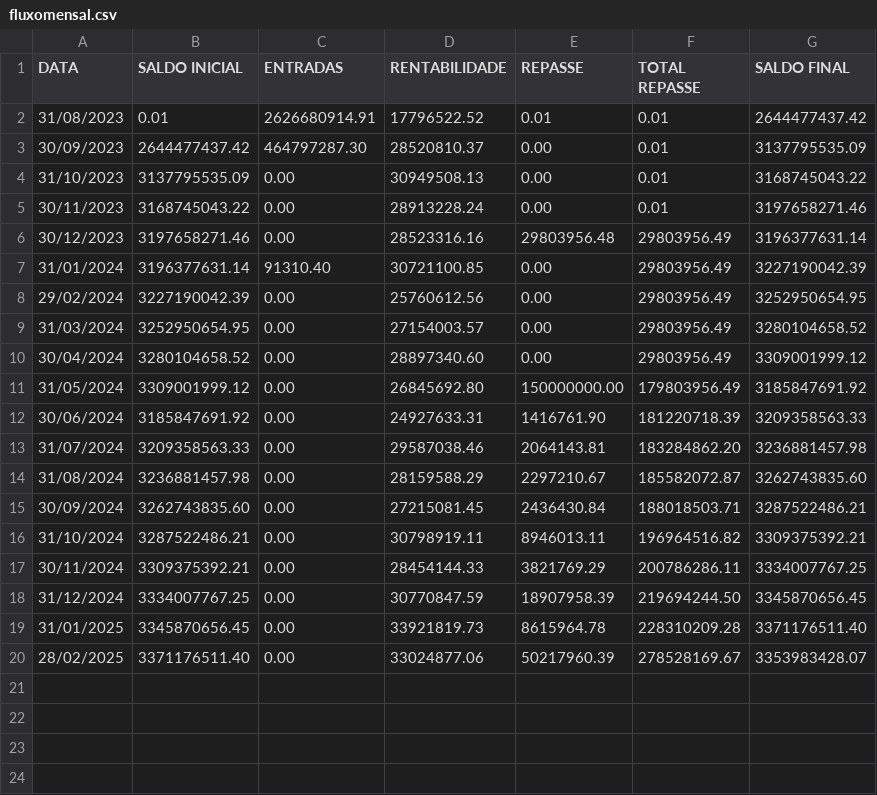
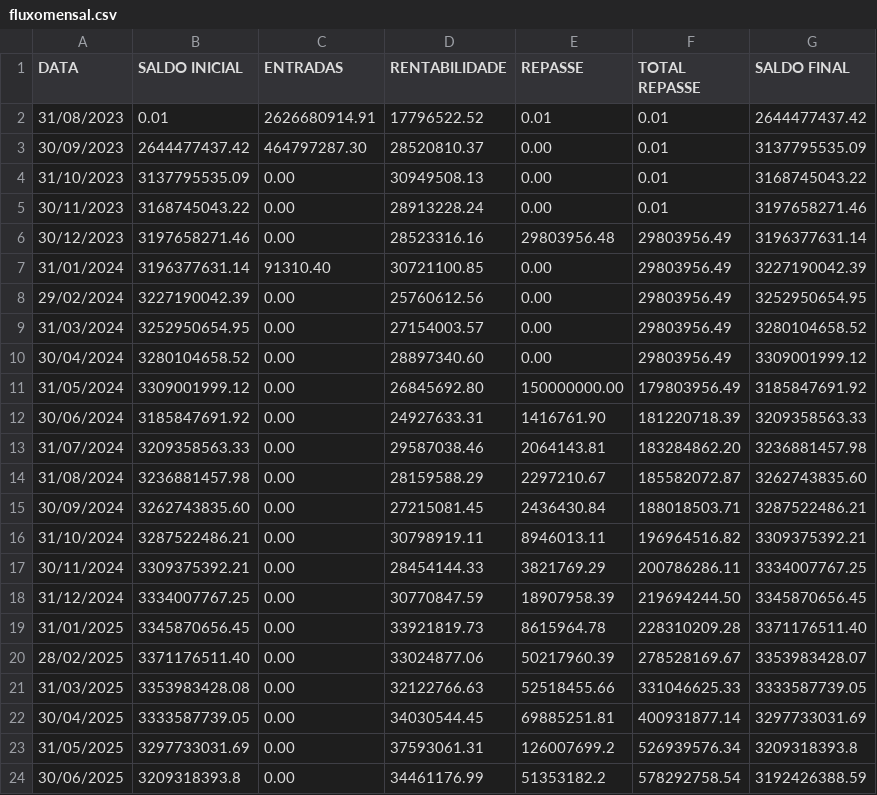
Before and after one commit to viniciusfredrich/dashCopel, a CSV file: data/fluxomensal.csv, drawn as a sheet; the diff names each change by its address in the sheet, - before the commit and + after, or states it on an @@ line.

```diff
--- a/data/fluxomensal.csv
+++ b/data/fluxomensal.csv
+row 21: 31/03/2025 | 3353983428.08 | 0.00 | 32122766.63 | 52518455.66 | 331046625.33 | 3333587739.05
+row 22: 30/04/2025 | 3333587739.05 | 0.00 | 34030544.45 | 69885251.81 | 400931877.14 | 3297733031.69
+row 23: 31/05/2025 | 3297733031.69 | 0.00 | 37593061.31 | 126007699.2 | 526939576.34 | 3209318393.8
+row 24: 30/06/2025 | 3209318393.8 | 0.00 | 34461176.99 | 51353182.2 | 578292758.54 | 3192426388.59
```
Also changed, not shown: 2 other files.
